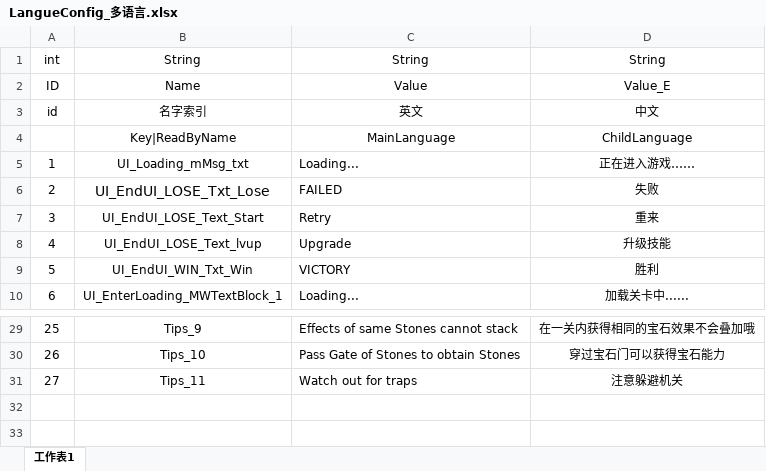
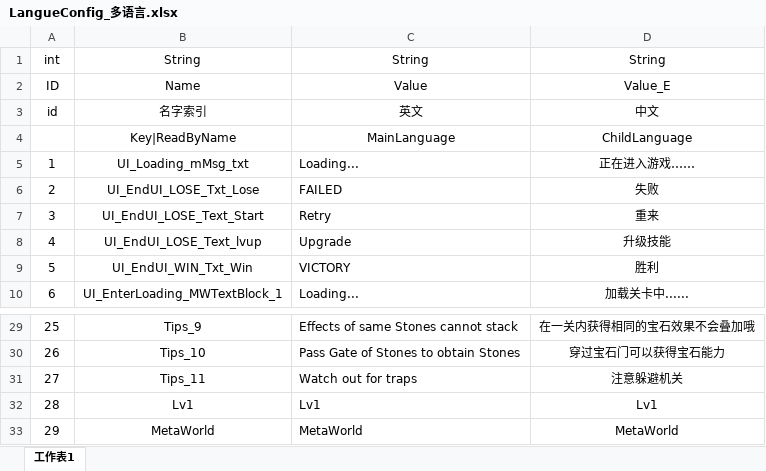
Before and after one commit to ShallowAlley/ark_infiniteglovepower, an Excel workbook: Excel/LangueConfig_多语言.xlsx, sheet 工作表1, drawn as a sheet; only a part is shown, gaps mark what is left out; values as stored, in another font and other column widths than the file's, no borders; the diff names each change by its address in the sheet, - before the commit and + after, or states it on an @@ line.

```diff
--- a/Excel/LangueConfig_多语言.xlsx (sheet 工作表1)
+++ b/Excel/LangueConfig_多语言.xlsx (sheet 工作表1)
@@ B6 text size: smaller @@
+row 32: 28 | Lv1 | Lv1 | Lv1
+row 33: 29 | MetaWorld | MetaWorld | MetaWorld
```
Also changed, not shown: 17 other files.
